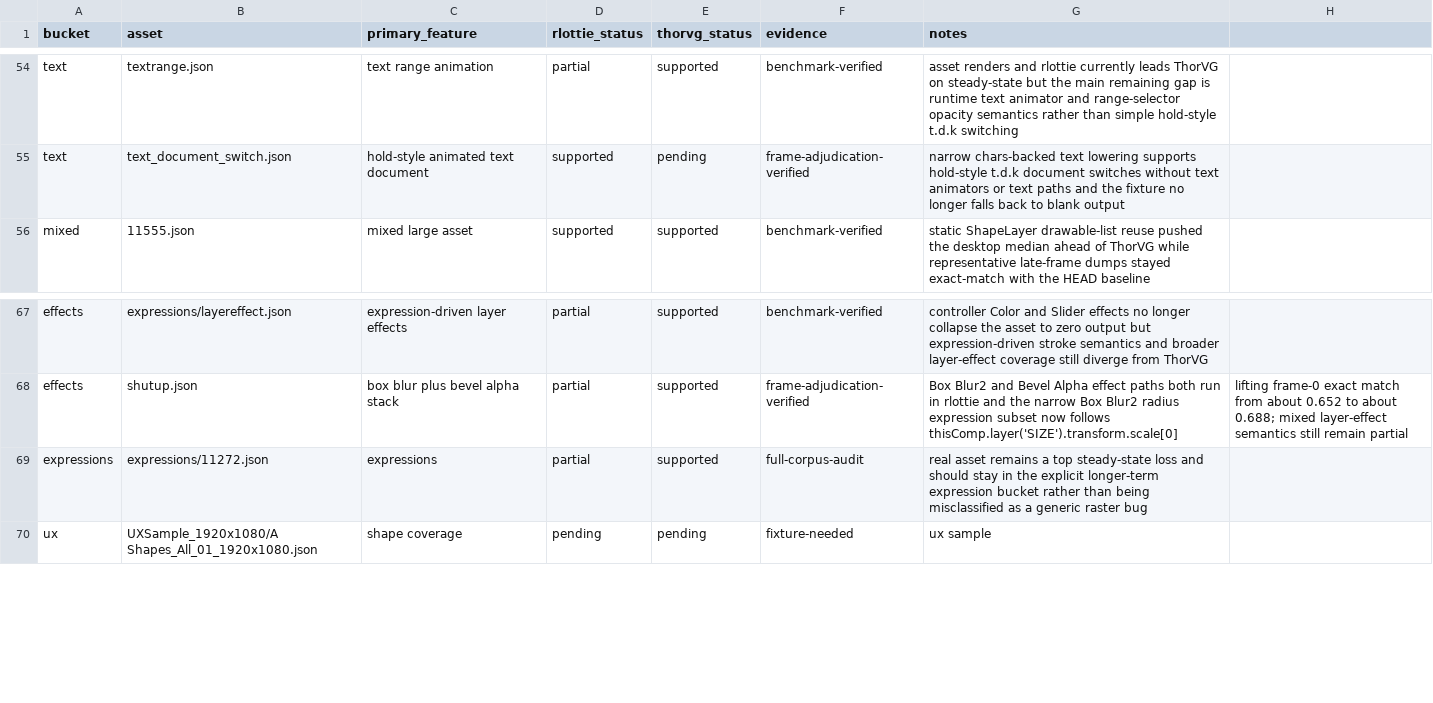
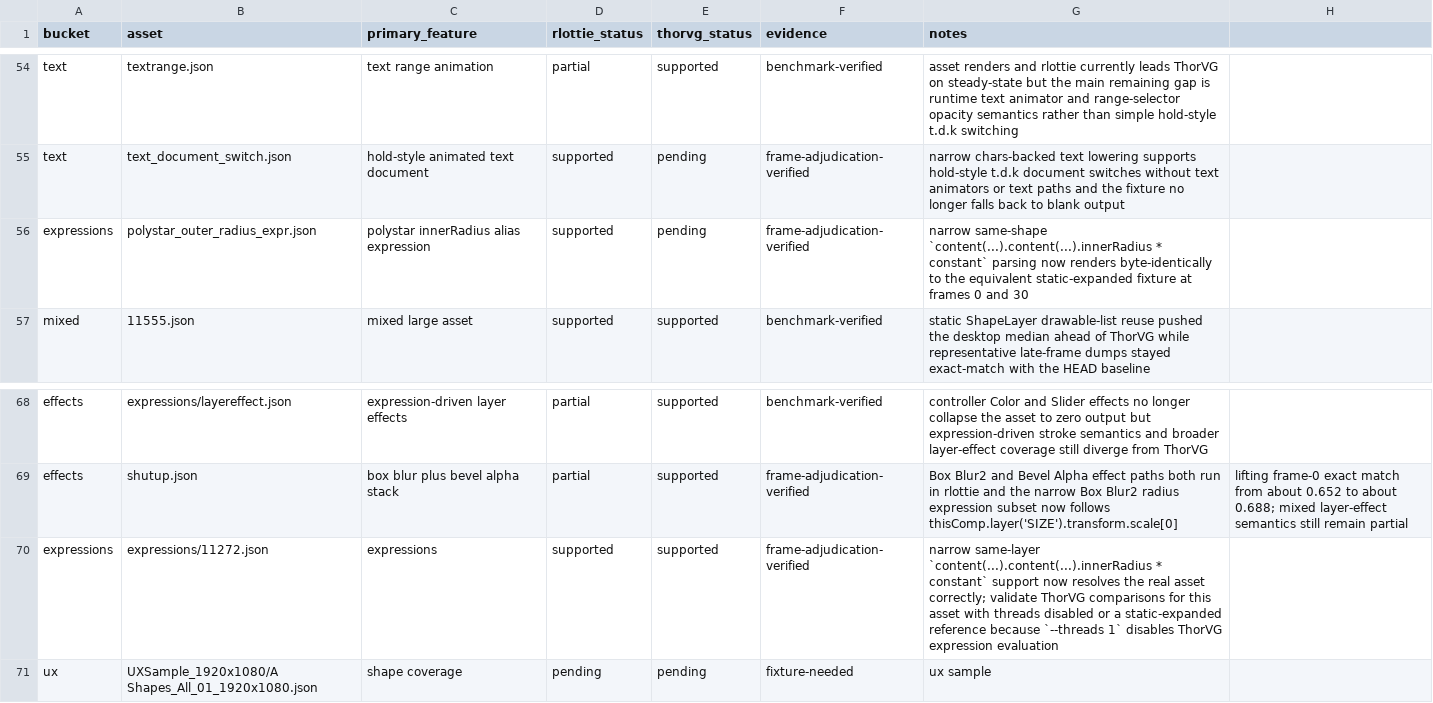
Before and after one commit to Samsung/rlottie, a CSV file: benchmarks/support_matrix_seed.csv, drawn as a sheet; only a part is shown, gaps mark what is left out.

Commit message:
docs: refresh expression subset support status
Record the new narrow same-shape polystar innerRadius alias support in the Korean ThorVG status and plan documents.

Reclassify expressions/11272 as supported for its implemented subset and note that ThorVG comparisons for expression assets need threads disabled or a static-expanded reference.

```diff
--- a/benchmarks/support_matrix_seed.csv
+++ b/benchmarks/support_matrix_seed.csv
@@ -55,2 +55,3 @@ text,textrange.json,text range animation,partial,supported,benchmark-verified,as
 text,text_document_switch.json,hold-style animated text document,supported,pending,frame-adjudication-verified,narrow chars-backed text lowering supports hold-style t.d.k document switches without text animators or text paths and the fixture no longer falls back to blank output
+expressions,polystar_outer_radius_expr.json,polystar innerRadius alias expression,supported,pending,frame-adjudication-verified,narrow same-shape `content(...).content(...).innerRadius * constant` parsing now renders byte-identically to the equivalent static-expanded fixture at frames 0 and 30
 mixed,11555.json,mixed large asset,supported,supported,benchmark-verified,static ShapeLayer drawable-list reuse pushed the desktop median ahead of ThorVG while representative late-frame dumps stayed exact-match with the HEAD baseline
@@ -68,3 +69,3 @@ effects,expressions/layereffect.json,expression-driven layer effects,partial,sup
 effects,shutup.json,box blur plus bevel alpha stack,partial,supported,frame-adjudication-verified,Box Blur2 and Bevel Alpha effect paths both run in rlottie and the narrow Box Blur2 radius expression subset now follows thisComp.layer('SIZE').transform.scale[0], lifting frame-0 exact match from about 0.652 to about 0.688; mixed layer-effect semantics still remain partial
-expressions,expressions/11272.json,expressions,partial,supported,full-corpus-audit,real asset remains a top steady-state loss and should stay in the explicit longer-term expression bucket rather than being misclassified as a generic raster bug
+expressions,expressions/11272.json,expressions,supported,supported,frame-adjudication-verified,narrow same-layer `content(...).content(...).innerRadius * constant` support now resolves the real asset correctly; validate ThorVG comparisons for this asset with threads disabled or a static-expanded reference because `--threads 1` disables ThorVG expression evaluation
 ux,UXSample_1920x1080/A Shapes_All_01_1920x1080.json,shape coverage,pending,pending,fixture-needed,ux sample
```
Also changed, not shown: 2 other files.
